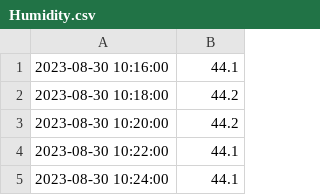
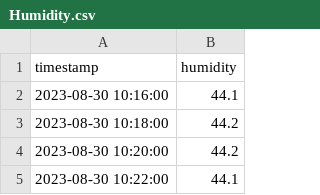
Before and after one commit to grvsoni/sample_csvs, a CSV file: Humidity.csv, drawn as a sheet; only a part is shown; the shorter side is filled out with more unchanged rows.

Commit message:
Update Humidity.csv

```diff
--- a/Humidity.csv
+++ b/Humidity.csv
@@ -1 +1,2 @@
+timestamp, humidity
 2023-08-30 10:16:00,44.1
```
